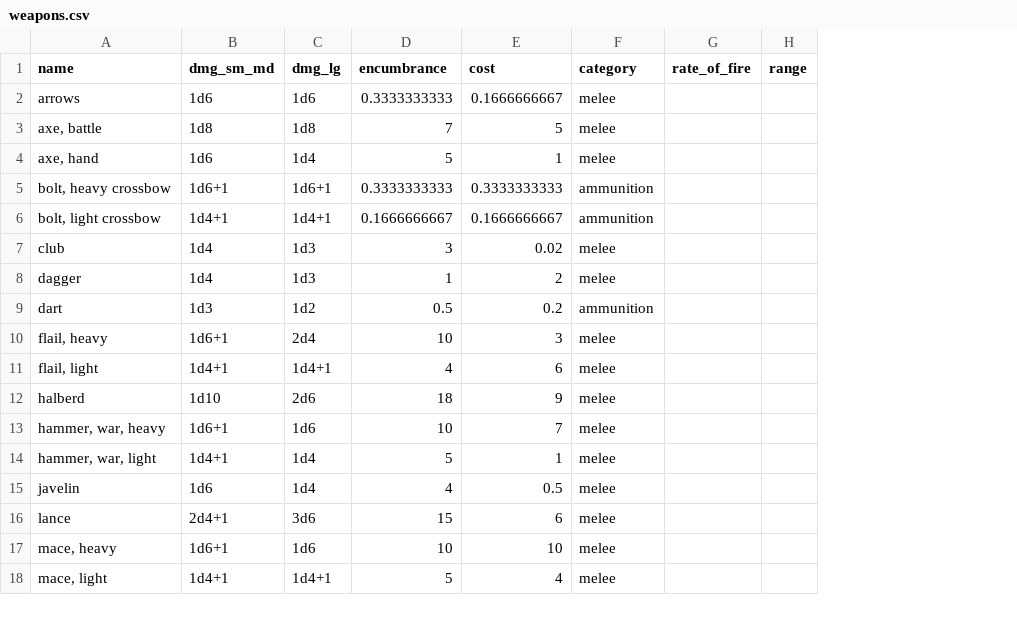
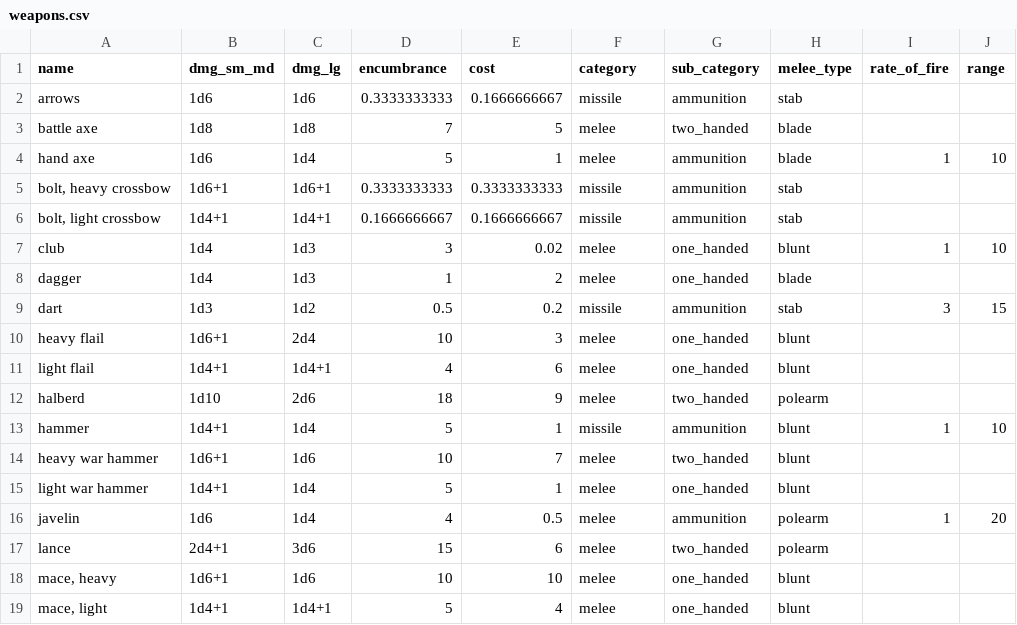
Before and after one commit to Sparrow1029/DnDdb, a CSV file: raw_data/weapons.csv, drawn as a sheet; only a part is shown; addresses are those after the commit; the diff covers the shown part only; the diff names each change by its address in the sheet, - before the commit and + after, or states it on an @@ line.

```diff
--- a/raw_data/weapons.csv
+++ b/raw_data/weapons.csv
+column G (sub_category), rows 2-12: ammunition | two_handed | ammunition | ammunition | ammunition | one_handed | one_handed | ammunition | one_handed | one_handed | two_handed; rows 14-19: two_handed | one_handed | ammunition | two_handed | one_handed | one_handed
+column H (melee_type), rows 2-12: stab | blade | blade | stab | stab | blunt | blade | stab | blunt | blunt | polearm; rows 14-19: blunt | blunt | polearm | polearm | blunt | blunt
-F2 (category): melee
+F2 (category): missile
-A3 (name): axe, battle
+A3 (name): battle axe
-A4 (name): axe, hand
+A4 (name): hand axe
-I4 (rate_of_fire): (empty)
+I4 (rate_of_fire): 1
-J4 (range): (empty)
+J4 (range): 10
-F5:F6 (category): ammunition
+F5:F6 (category): missile
-I7 (rate_of_fire): (empty)
+I7 (rate_of_fire): 1
-J7 (range): (empty)
+J7 (range): 10
-F9 (category): ammunition
+F9 (category): missile
-I9 (rate_of_fire): (empty)
+I9 (rate_of_fire): 3
-J9 (range): (empty)
+J9 (range): 15
-A10 (name): flail, heavy
+A10 (name): heavy flail
-A11 (name): flail, light
+A11 (name): light flail
@@ row 43 moved to row 13: hammer @@
-A14 (name): hammer, war, heavy
+A14 (name): heavy war hammer
-A15 (name): hammer, war, light
+A15 (name): light war hammer
-I16 (rate_of_fire): (empty)
+I16 (rate_of_fire): 1
-J16 (range): (empty)
+J16 (range): 20
```
Also changed, not shown: 6 added rows, 11 removed rows, 1 moved row and 13 edited cells elsewhere in this file, 23 other files.
